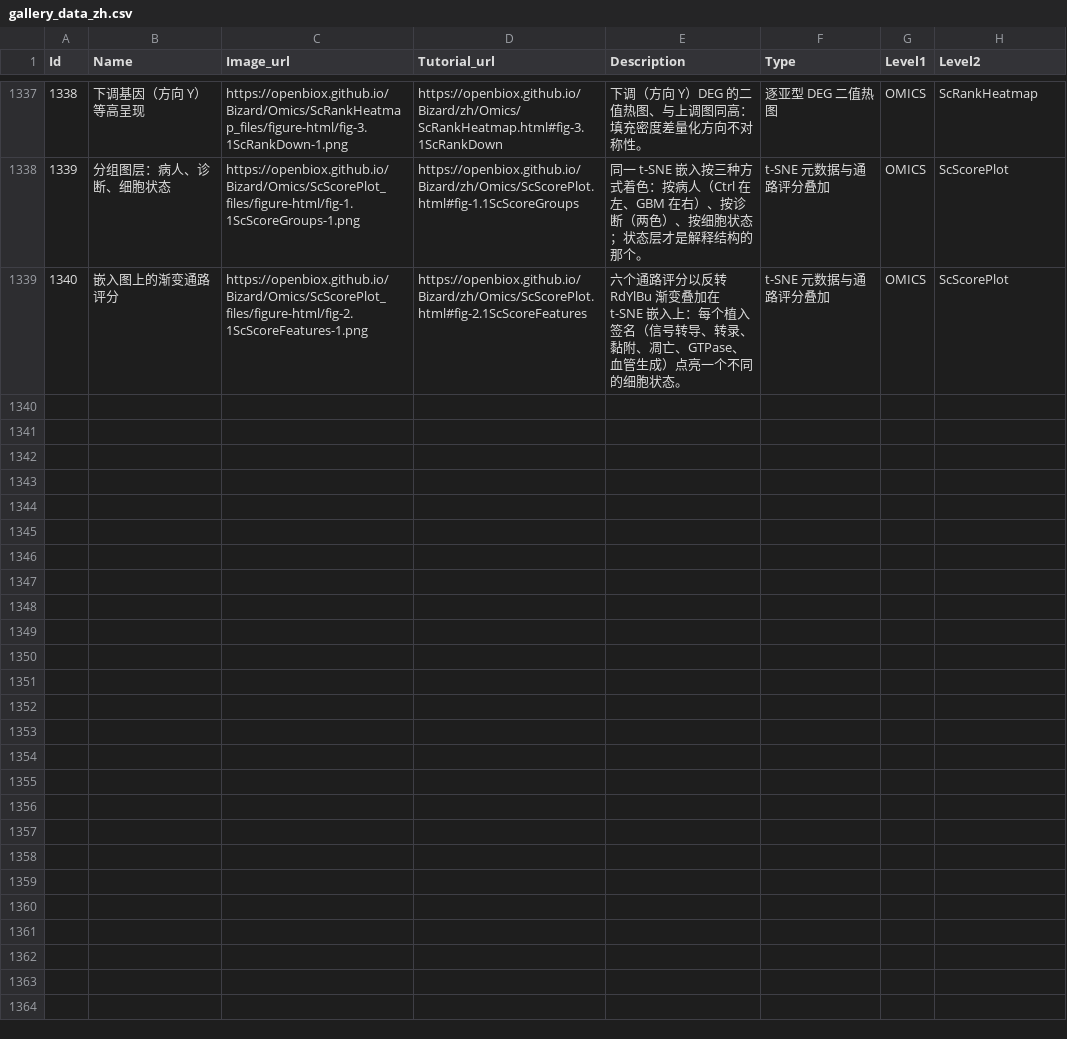
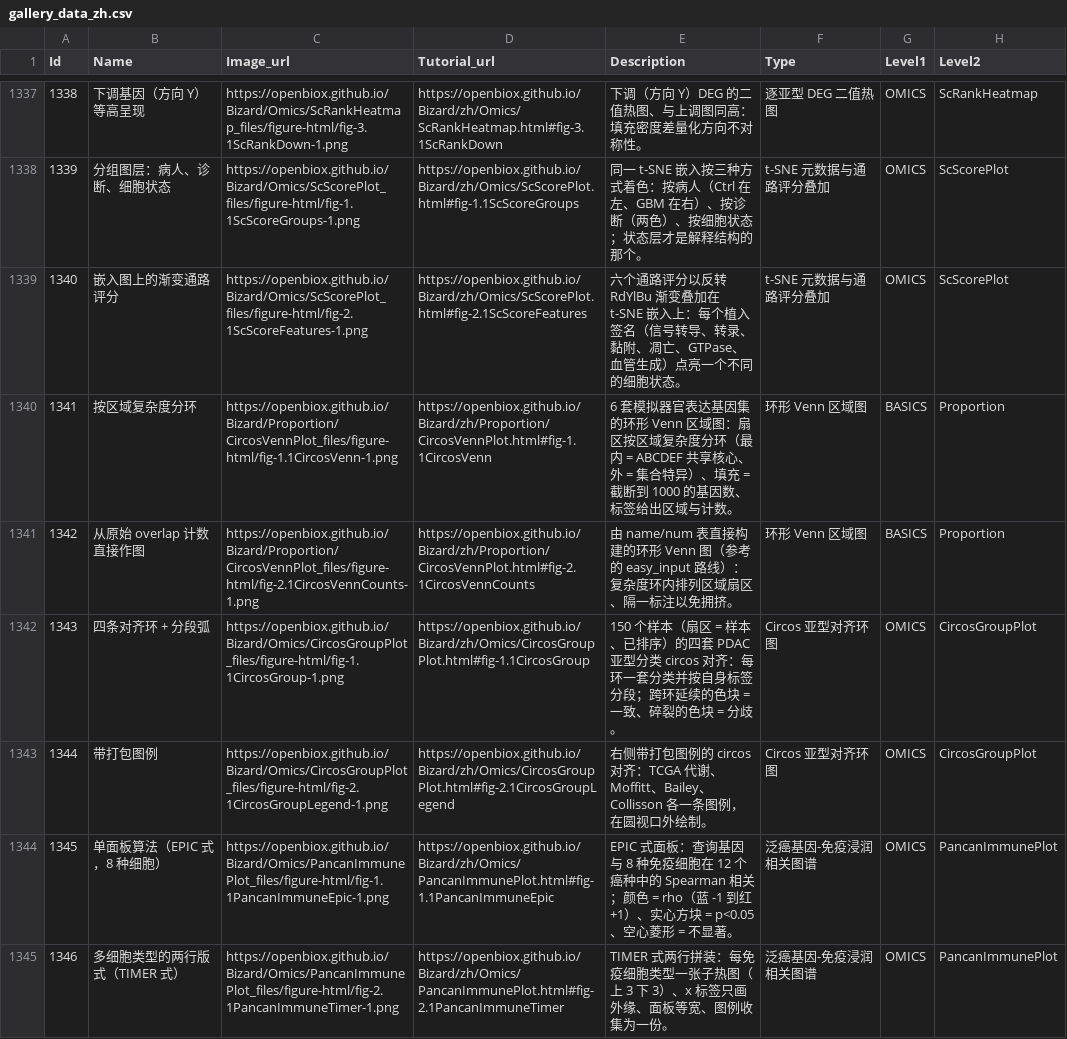
Before and after one commit to openbiox/Bizard, a CSV file: files/gallery_data_zh.csv, drawn as a sheet; only a part is shown, gaps mark what is left out; the diff covers the shown part only; the diff names each change by its address in the sheet, - before the commit and + after, or states it on an @@ line.

```diff
--- a/files/gallery_data_zh.csv
+++ b/files/gallery_data_zh.csv
+row 1340: 1341 | 按区域复杂度分环 | https://openbiox.github.io/Bizard/Proportion/CircosVennPlot_files/figure-html/fig-1.1CircosVenn-1.png | https://openbiox.github.io/Bizard/zh/Proportion/CircosVennPlot.html#fig-1.1CircosVenn | 6 套模拟器官表达基因集的环形 Venn 区域图：扇区按区域复杂度分环（最内 = ABCDEF 共享核心、外 = 集合特异）、填充 = 截断到 1000 的基因数、标签给出区域与计数。 | 环形 Venn 区域图 | BASICS | Proportion
+row 1341: 1342 | 从原始 overlap 计数直接作图 | https://openbiox.github.io/Bizard/Proportion/CircosVennPlot_files/figure-html/fig-2.1CircosVennCounts-1.png | https://openbiox.github.io/Bizard/zh/Proportion/CircosVennPlot.html#fig-2.1CircosVennCounts | 由 name/num 表直接构建的环形 Venn 图（参考的 easy_input 路线）：复杂度环内排列区域扇区、隔一标注以免拥挤。 | 环形 Venn 区域图 | BASICS | Proportion
+row 1342: 1343 | 四条对齐环 + 分段弧 | https://openbiox.github.io/Bizard/Omics/CircosGroupPlot_files/figure-html/fig-1.1CircosGroup-1.png | https://openbiox.github.io/Bizard/zh/Omics/CircosGroupPlot.html#fig-1.1CircosGroup | 150 个样本（扇区 = 样本、已排序）的四套 PDAC 亚型分类 circos 对齐：每环一套分类并按自身标签分段；跨环延续的色块 = 一致、碎裂的色块 = 分歧。 | Circos 亚型对齐环图 | OMICS | CircosGroupPlot
+row 1343: 1344 | 带打包图例 | https://openbiox.github.io/Bizard/Omics/CircosGroupPlot_files/figure-html/fig-2.1CircosGroupLegend-1.png | https://openbiox.github.io/Bizard/zh/Omics/CircosGroupPlot.html#fig-2.1CircosGroupLegend | 右侧带打包图例的 circos 对齐：TCGA 代谢、Moffitt、Bailey、Collisson 各一条图例，在圆视口外绘制。 | Circos 亚型对齐环图 | OMICS | CircosGroupPlot
+row 1344: 1345 | 单面板算法（EPIC 式，8 种细胞） | https://openbiox.github.io/Bizard/Omics/PancanImmunePlot_files/figure-html/fig-1.1PancanImmuneEpic-1.png | https://openbiox.github.io/Bizard/zh/Omics/PancanImmunePlot.html#fig-1.1PancanImmuneEpic | EPIC 式面板：查询基因与 8 种免疫细胞在 12 个癌种中的 Spearman 相关；颜色 = rho（蓝 -1 到红 +1）、实心方块 = p<0.05、空心菱形 = 不显著。 | 泛癌基因-免疫浸润相关图谱 | OMICS | PancanImmunePlot
+row 1345: 1346 | 多细胞类型的两行版式（TIMER 式） | https://openbiox.github.io/Bizard/Omics/PancanImmunePlot_files/figure-html/fig-2.1PancanImmuneTimer-1.png | https://openbiox.github.io/Bizard/zh/Omics/PancanImmunePlot.html#fig-2.1PancanImmuneTimer | TIMER 式两行拼装：每免疫细胞类型一张子热图（上 3 下 3）、x 标签只画外缘、面板等宽、图例收集为一份。 | 泛癌基因-免疫浸润相关图谱 | OMICS | PancanImmunePlot
```
Also changed, not shown: 5 added rows elsewhere in this file, files/gallery_data.csv, 6 other files.
